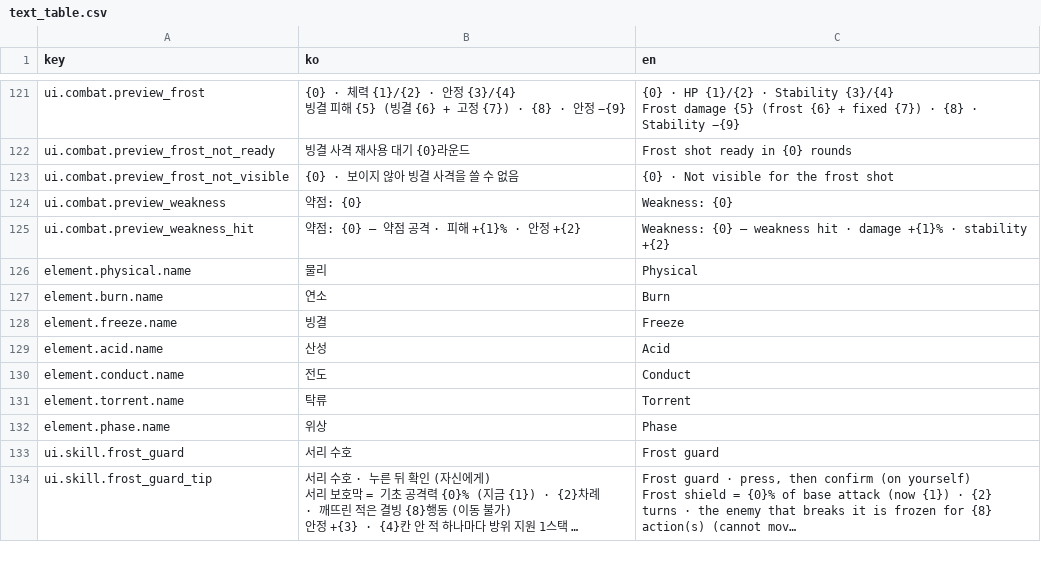
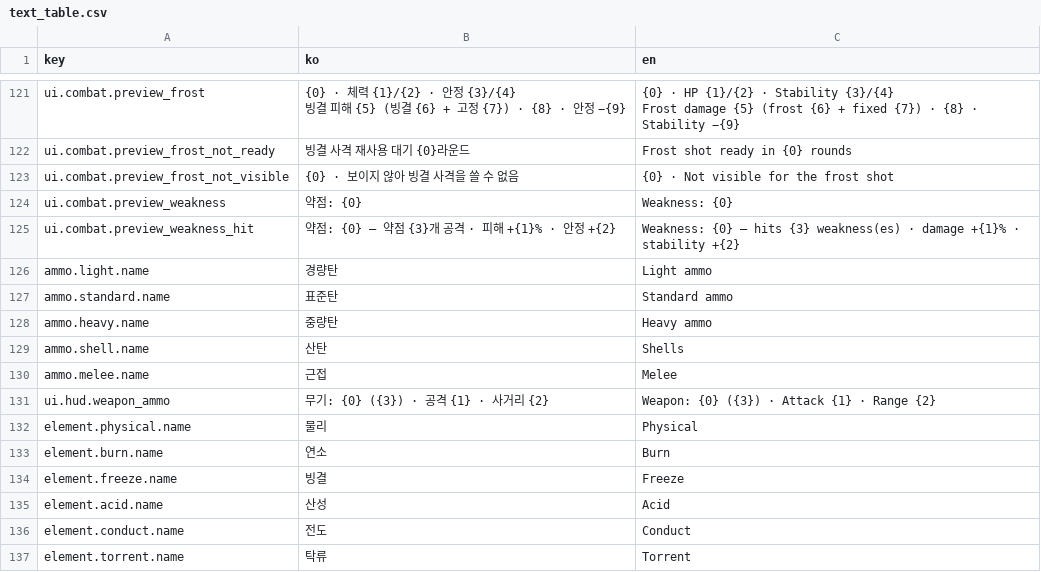
Before and after one commit to Shaun1667/GirlsDungeon, a CSV file: GirlsDungeon/Assets/_Game/Resources/Text/text_table.csv, drawn as a sheet; only a part is shown, gaps mark what is left out; the shorter side is filled out with more unchanged rows; long unchanged cells end in ….

```diff
--- a/GirlsDungeon/Assets/_Game/Resources/Text/text_table.csv
+++ b/GirlsDungeon/Assets/_Game/Resources/Text/text_table.csv
@@ -170,3 +170,9 @@ ui.combat.preview_frost_not_visible,{0} · 보이지 않아 빙결 사격을 쓸
 ui.combat.preview_weakness,약점: {0},Weakness: {0}
-ui.combat.preview_weakness_hit,약점: {0} — 약점 공격 · 피해 +{1}% · 안정 +{2},Weakness: {0} — weakness hit · damage +{1}% · stability +{2}
+ui.combat.preview_weakness_hit,약점: {0} — 약점 {3}개 공격 · 피해 +{1}% · 안정 +{2},Weakness: {0} — hits {3} weakness(es) · damage +{1}% · stability +{2}
+ammo.light.name,경량탄,Light ammo
+ammo.standard.name,표준탄,Standard ammo
+ammo.heavy.name,중량탄,Heavy ammo
+ammo.shell.name,산탄,Shells
+ammo.melee.name,근접,Melee
+ui.hud.weapon_ammo,무기: {0} ({3}) · 공격 {1} · 사거리 {2},Weapon: {0} ({3}) · Attack {1} · Range {2}
 element.physical.name,물리,Physical
```
Also changed, not shown: 12 other files.
